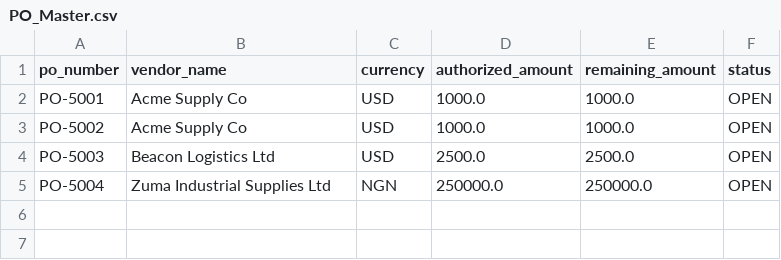
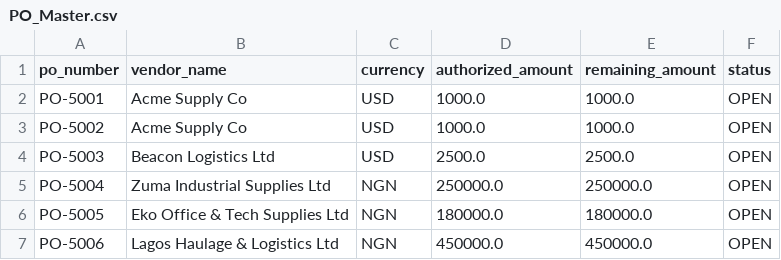
Before and after one commit to unveiledhistory49/invoice-po-auditor, a CSV file: seed-data/PO_Master.csv, drawn as a sheet; the diff names each change by its address in the sheet, - before the commit and + after, or states it on an @@ line.

Commit message:
Localize PO_Master seed data with Nigerian NGN suppliers (PO-5005, PO-5006)

```diff
--- a/seed-data/PO_Master.csv
+++ b/seed-data/PO_Master.csv
+row 6: PO-5005 | Eko Office & Tech Supplies Ltd | NGN | 180000.0 | 180000.0 | OPEN
+row 7: PO-5006 | Lagos Haulage & Logistics Ltd | NGN | 450000.0 | 450000.0 | OPEN
```
Also changed, not shown: 1 other file.
